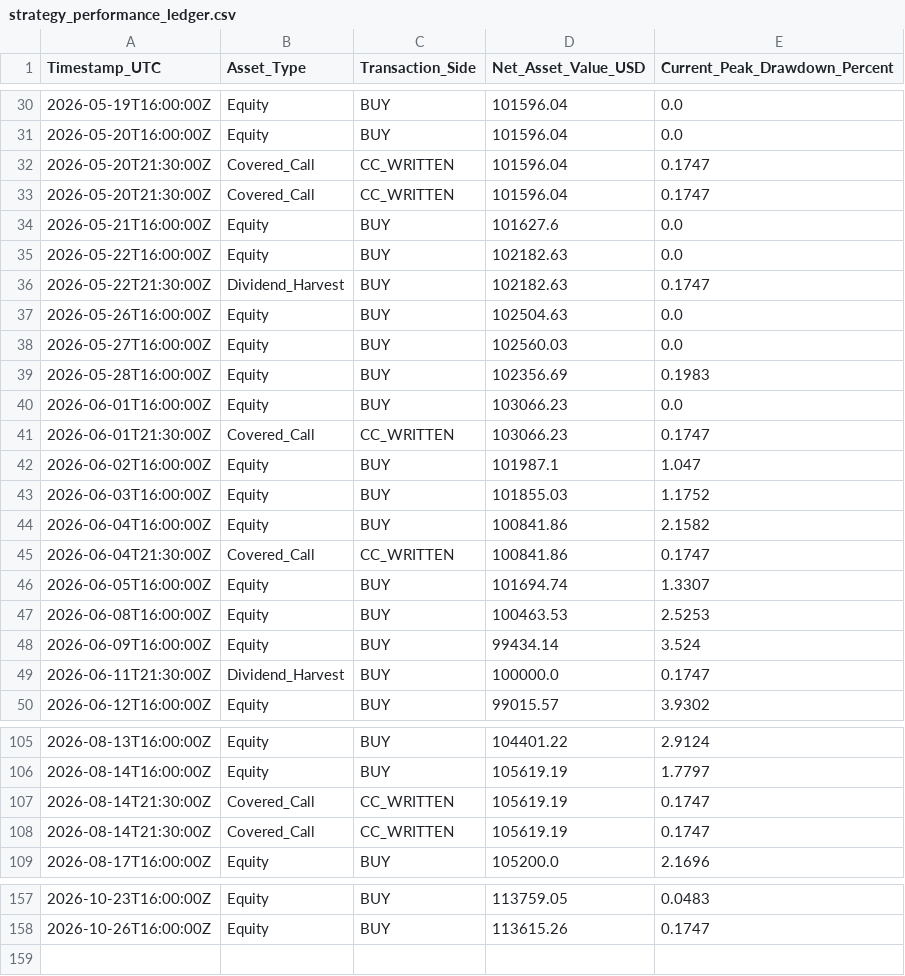
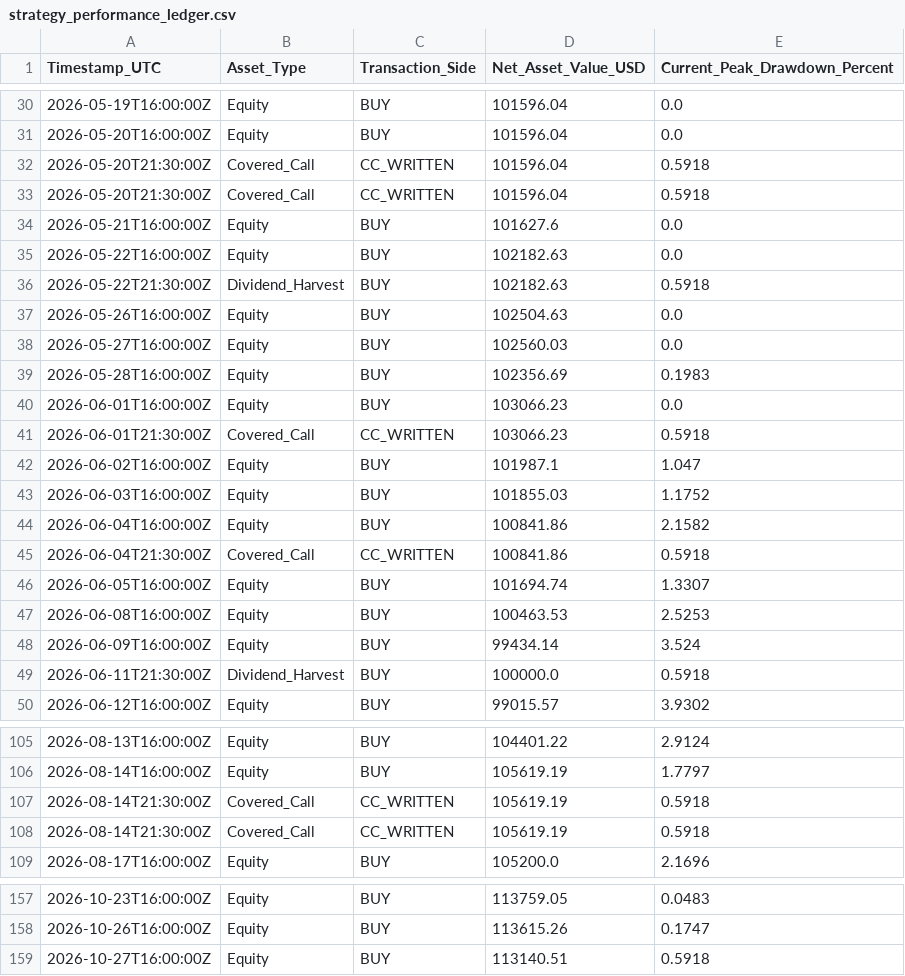
Before and after one commit to tommyoliveros750-AKQuant/us-equity-yield-overlay, a CSV file: strategy_performance_ledger.csv, drawn as a sheet; only a part is shown, gaps mark what is left out; the diff covers the shown part only.

```diff
--- a/strategy_performance_ledger.csv
+++ b/strategy_performance_ledger.csv
@@ -31,7 +31,7 @@ Timestamp_UTC,Asset_Type,Transaction_Side,Net_Asset_Value_USD,Current_Peak_Drawd
 2026-05-20T16:00:00Z,Equity,BUY,101596.04,0.0
-2026-05-20T21:30:00Z,Covered_Call,CC_WRITTEN,101596.04,0.1747
-2026-05-20T21:30:00Z,Covered_Call,CC_WRITTEN,101596.04,0.1747
+2026-05-20T21:30:00Z,Covered_Call,CC_WRITTEN,101596.04,0.5918
+2026-05-20T21:30:00Z,Covered_Call,CC_WRITTEN,101596.04,0.5918
 2026-05-21T16:00:00Z,Equity,BUY,101627.6,0.0
 2026-05-22T16:00:00Z,Equity,BUY,102182.63,0.0
-2026-05-22T21:30:00Z,Dividend_Harvest,BUY,102182.63,0.1747
+2026-05-22T21:30:00Z,Dividend_Harvest,BUY,102182.63,0.5918
 2026-05-26T16:00:00Z,Equity,BUY,102504.63,0.0
@@ -40,3 +40,3 @@ Timestamp_UTC,Asset_Type,Transaction_Side,Net_Asset_Value_USD,Current_Peak_Drawd
 2026-06-01T16:00:00Z,Equity,BUY,103066.23,0.0
-2026-06-01T21:30:00Z,Covered_Call,CC_WRITTEN,103066.23,0.1747
+2026-06-01T21:30:00Z,Covered_Call,CC_WRITTEN,103066.23,0.5918
 2026-06-02T16:00:00Z,Equity,BUY,101987.1,1.047
@@ -44,3 +44,3 @@ Timestamp_UTC,Asset_Type,Transaction_Side,Net_Asset_Value_USD,Current_Peak_Drawd
 2026-06-04T16:00:00Z,Equity,BUY,100841.86,2.1582
-2026-06-04T21:30:00Z,Covered_Call,CC_WRITTEN,100841.86,0.1747
+2026-06-04T21:30:00Z,Covered_Call,CC_WRITTEN,100841.86,0.5918
 2026-06-05T16:00:00Z,Equity,BUY,101694.74,1.3307
@@ -48,3 +48,3 @@ Timestamp_UTC,Asset_Type,Transaction_Side,Net_Asset_Value_USD,Current_Peak_Drawd
 2026-06-09T16:00:00Z,Equity,BUY,99434.14,3.524
-2026-06-11T21:30:00Z,Dividend_Harvest,BUY,100000.0,0.1747
+2026-06-11T21:30:00Z,Dividend_Harvest,BUY,100000.0,0.5918
 2026-06-12T16:00:00Z,Equity,BUY,99015.57,3.9302
@@ -106,4 +106,4 @@ Timestamp_UTC,Asset_Type,Transaction_Side,Net_Asset_Value_USD,Current_Peak_Drawd
 2026-08-14T16:00:00Z,Equity,BUY,105619.19,1.7797
-2026-08-14T21:30:00Z,Covered_Call,CC_WRITTEN,105619.19,0.1747
-2026-08-14T21:30:00Z,Covered_Call,CC_WRITTEN,105619.19,0.1747
+2026-08-14T21:30:00Z,Covered_Call,CC_WRITTEN,105619.19,0.5918
+2026-08-14T21:30:00Z,Covered_Call,CC_WRITTEN,105619.19,0.5918
 2026-08-17T16:00:00Z,Equity,BUY,105200.0,2.1696
@@ -158 +158,2 @@ Timestamp_UTC,Asset_Type,Transaction_Side,Net_Asset_Value_USD,Current_Peak_Drawd
 2026-10-26T16:00:00Z,Equity,BUY,113615.26,0.1747
+2026-10-27T16:00:00Z,Equity,BUY,113140.51,0.5918
```
Also changed, not shown: 31 edited cells elsewhere in this file.
